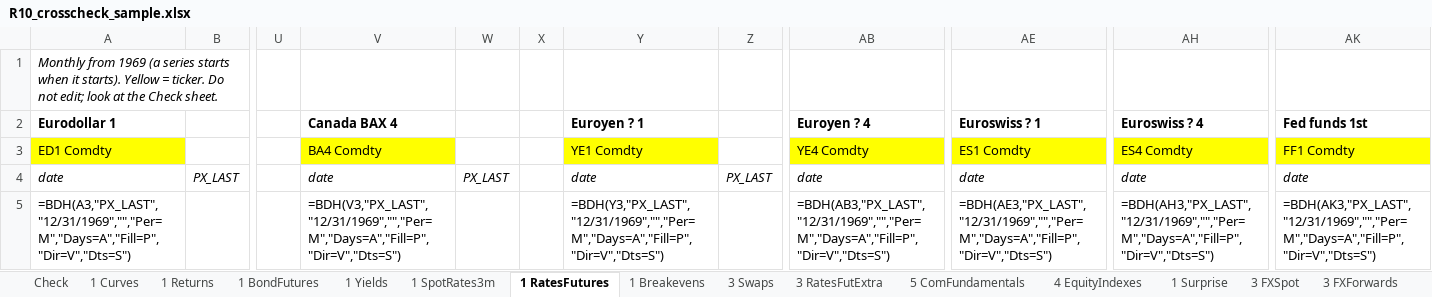
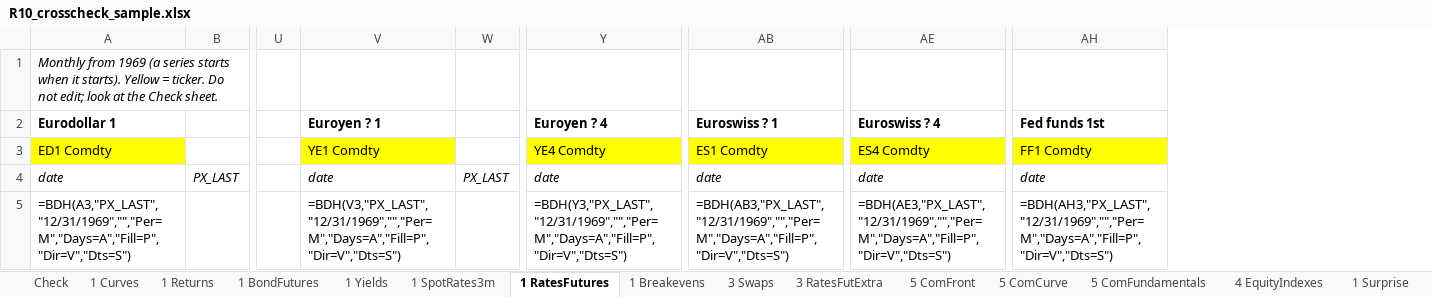
Before and after one commit to haing-dev/stock-screener, an Excel workbook: docs/data_requests/bloomberg_visit_2026-11-13/R10_crosscheck_sample.xlsx, sheet 1 RatesFutures, drawn as a sheet; only a part is shown, gaps mark what is left out; values as stored, in another font and other column widths than the file's, no borders; formulas without a stored value are shown as written; removed rows and columns are numbered as before the commit, all else as after; the diff names each change by its address in the sheet, - before the commit and + after, or states it on an @@ line.

```diff
--- a/docs/data_requests/bloomberg_visit_2026-11-13/R10_crosscheck_sample.xlsx (sheet 1 RatesFutures)
+++ b/docs/data_requests/bloomberg_visit_2026-11-13/R10_crosscheck_sample.xlsx (sheet 1 RatesFutures)
+sheet tab: 5 ComFront
+sheet tab: 5 ComCurve
-column V (Canada BAX 4), rows 3-5: BA4 Comdty | date | =BDH(V3,"PX_LAST","12/31/1969","","Per=M","Days=A","Fill=P","Dir=V","Dts=S")
-column W, row 4: PX_LAST
-column X, empty
-V5 (Euroyen ? 1): =BDH(Y3,"PX_LAST","12/31/1969","","Per=M","Days=A","Fill=P","Dir=V","Dts=S")
+V5 (Euroyen ? 1): =BDH(V3,"PX_LAST","12/31/1969","","Per=M","Days=A","Fill=P","Dir=V","Dts=S")
-Y5 (Euroyen ? 4): =BDH(AB3,"PX_LAST","12/31/1969","","Per=M","Days=A","Fill=P","Dir=V","Dts=S")
+Y5 (Euroyen ? 4): =BDH(Y3,"PX_LAST","12/31/1969","","Per=M","Days=A","Fill=P","Dir=V","Dts=S")
-AB5 (Euroswiss ? 1): =BDH(AE3,"PX_LAST","12/31/1969","","Per=M","Days=A","Fill=P","Dir=V","Dts=S")
+AB5 (Euroswiss ? 1): =BDH(AB3,"PX_LAST","12/31/1969","","Per=M","Days=A","Fill=P","Dir=V","Dts=S")
-AE5 (Euroswiss ? 4): =BDH(AH3,"PX_LAST","12/31/1969","","Per=M","Days=A","Fill=P","Dir=V","Dts=S")
+AE5 (Euroswiss ? 4): =BDH(AE3,"PX_LAST","12/31/1969","","Per=M","Days=A","Fill=P","Dir=V","Dts=S")
-AH5 (Fed funds 1st): =BDH(AK3,"PX_LAST","12/31/1969","","Per=M","Days=A","Fill=P","Dir=V","Dts=S")
+AH5 (Fed funds 1st): =BDH(AH3,"PX_LAST","12/31/1969","","Per=M","Days=A","Fill=P","Dir=V","Dts=S")
```
Also changed, not shown: sheet Check, sheet 3 RatesFutExtra, sheet 3 Swaps, docs/data_requests/bloomberg_visit_2026-11-13/R11_other_commodity_curves.xlsx, docs/data_requests/bloomberg_visit_2026-11-13/R8_bloomberg_only_rates.xlsx, 5 other files.
